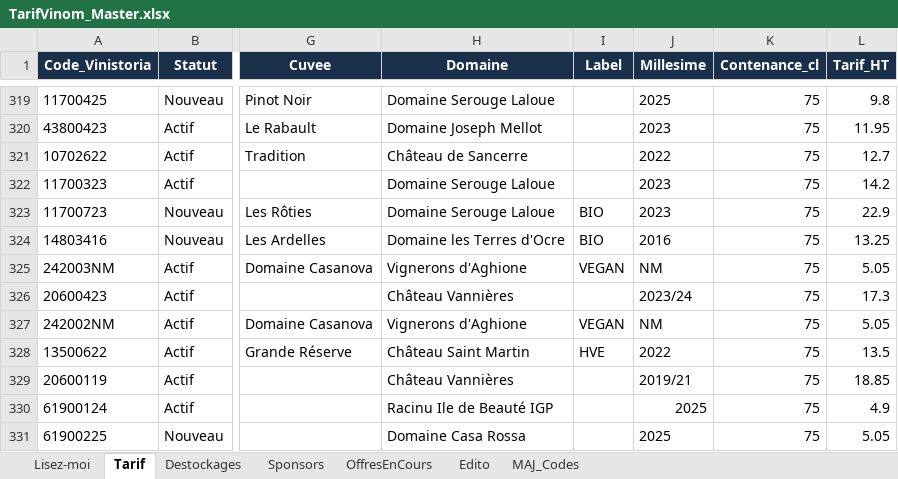
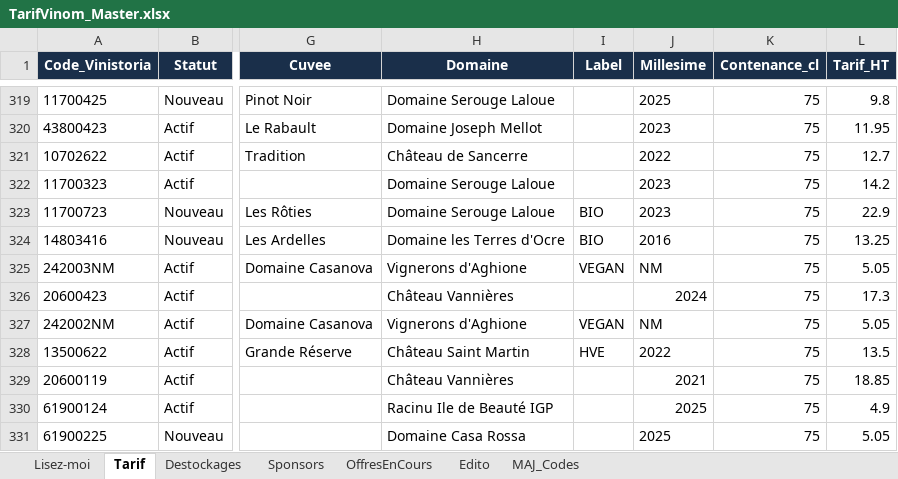
Before and after one commit to NoBullshitDrinks/vinom-tarif, an Excel workbook: data/TarifVinom_Master.xlsx, sheet Tarif, drawn as a sheet; only a part is shown, gaps mark what is left out; values as stored, in another font and other column widths than the file's, no borders; the diff names each change by its address in the sheet, - before the commit and + after, or states it on an @@ line.

Commit message:
MAJ tarif via Power Automate

```diff
--- a/data/TarifVinom_Master.xlsx (sheet Tarif)
+++ b/data/TarifVinom_Master.xlsx (sheet Tarif)
-J326 (Millesime): 2023/24
+J326 (Millesime): 2024
-J329 (Millesime): 2019/21
+J329 (Millesime): 2021
```
